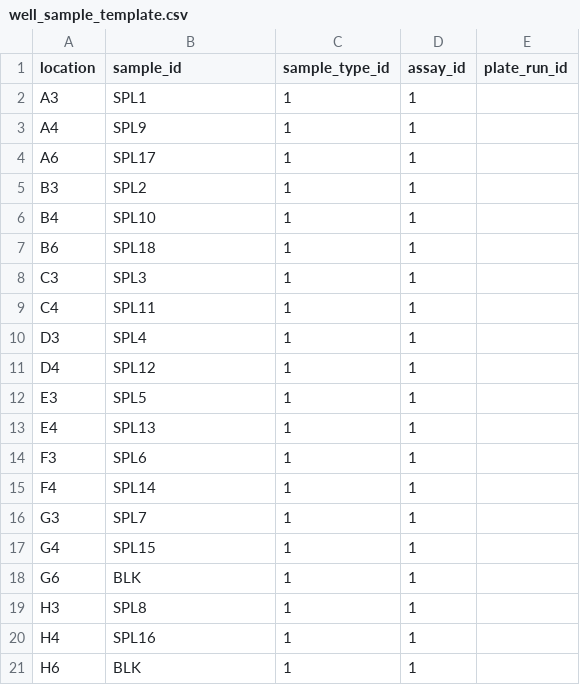
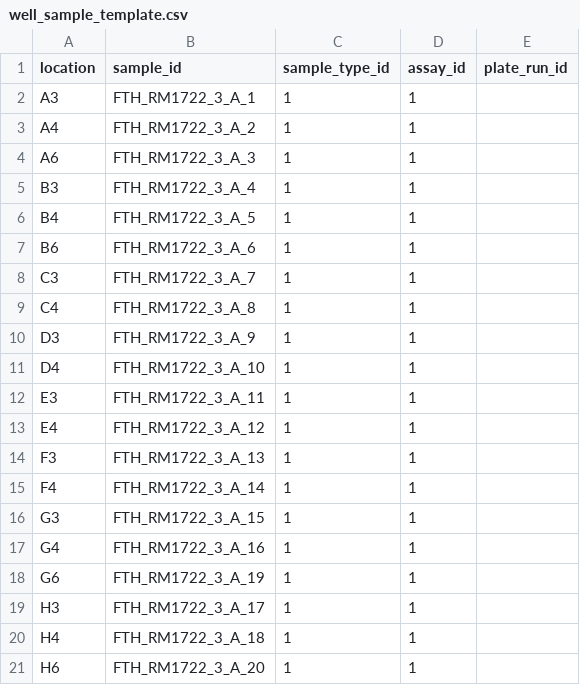
Before and after one commit to SRJPE/grunID, a CSV file: data-raw/well_sample_template.csv, drawn as a sheet.

```diff
--- a/data-raw/well_sample_template.csv
+++ b/data-raw/well_sample_template.csv
@@ -1,21 +1,21 @@
 location,sample_id,sample_type_id,assay_id,plate_run_id
-A3,SPL1,1,1,
-A4,SPL9,1,1,
-A6,SPL17,1,1,
-B3,SPL2,1,1,
-B4,SPL10,1,1,
-B6,SPL18,1,1,
-C3,SPL3,1,1,
-C4,SPL11,1,1,
-D3,SPL4,1,1,
-D4,SPL12,1,1,
-E3,SPL5,1,1,
-E4,SPL13,1,1,
-F3,SPL6,1,1,
-F4,SPL14,1,1,
-G3,SPL7,1,1,
-G4,SPL15,1,1,
-G6,BLK,1,1,
-H3,SPL8,1,1,
-H4,SPL16,1,1,
-H6,BLK,1,1,
+A3,FTH_RM1722_3_A_1,1,1,
+A4,FTH_RM1722_3_A_2,1,1,
+A6,FTH_RM1722_3_A_3,1,1,
+B3,FTH_RM1722_3_A_4,1,1,
+B4,FTH_RM1722_3_A_5,1,1,
+B6,FTH_RM1722_3_A_6,1,1,
+C3,FTH_RM1722_3_A_7,1,1,
+C4,FTH_RM1722_3_A_8,1,1,
+D3,FTH_RM1722_3_A_9,1,1,
+D4,FTH_RM1722_3_A_10,1,1,
+E3,FTH_RM1722_3_A_11,1,1,
+E4,FTH_RM1722_3_A_12,1,1,
+F3,FTH_RM1722_3_A_13,1,1,
+F4,FTH_RM1722_3_A_14,1,1,
+G3,FTH_RM1722_3_A_15,1,1,
+G4,FTH_RM1722_3_A_16,1,1,
+G6,FTH_RM1722_3_A_19,1,1,
+H3,FTH_RM1722_3_A_17,1,1,
+H4,FTH_RM1722_3_A_18,1,1,
+H6,FTH_RM1722_3_A_20,1,1,
```
Also changed, not shown: 11 other files.
